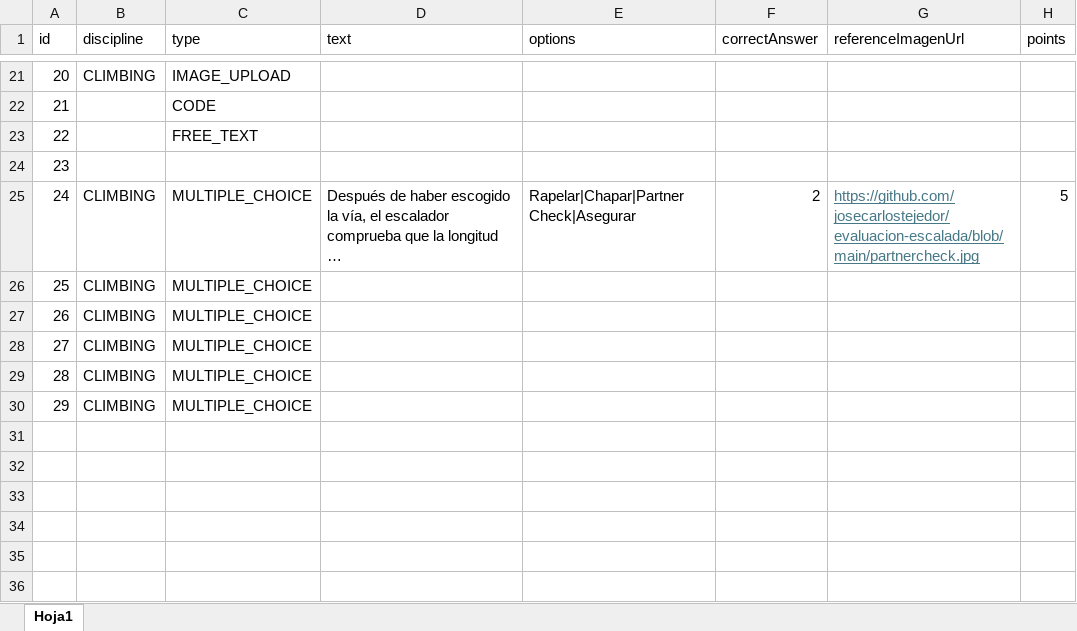
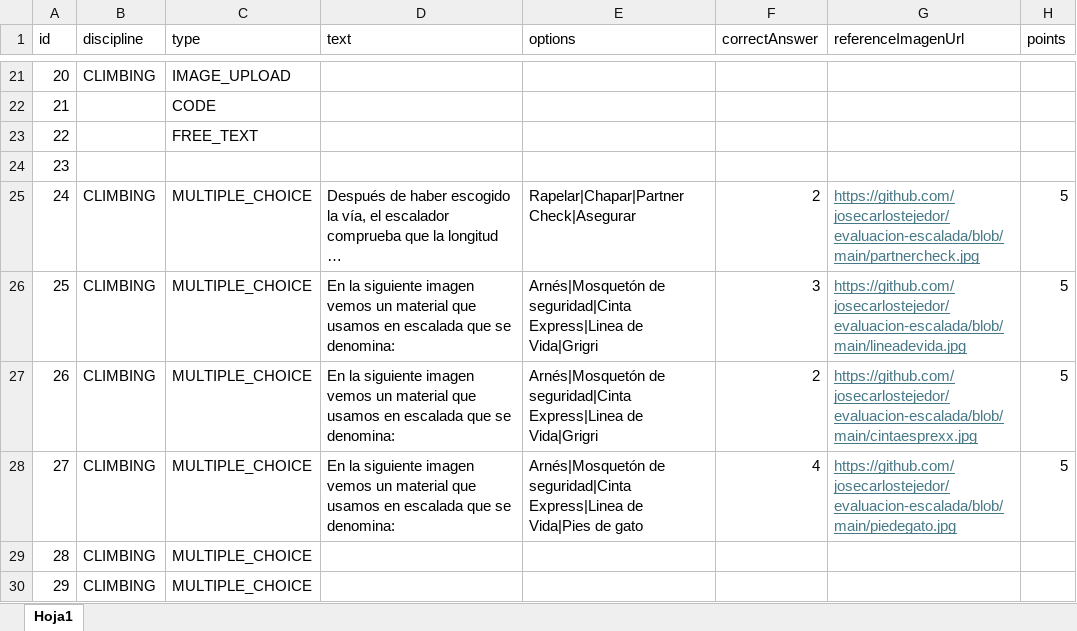
Before and after one commit to josecarlostejedor/evaluacion-escalada, an Excel workbook: preguntasescalada.xlsx, sheet Hoja1, drawn as a sheet; only a part is shown, gaps mark what is left out; long unchanged cells end in …; values as stored, in another font and other column widths than the file's, no borders; the diff covers the shown part only; the diff names each change by its address in the sheet, - before the commit and + after, or states it on an @@ line.

```diff
--- a/preguntasescalada.xlsx (sheet Hoja1)
+++ b/preguntasescalada.xlsx (sheet Hoja1)
-D26:D28 (text): (empty)
+D26:D28 (text): En la siguiente imagen vemos un material que usamos en escalada que se denomina:
-E26:E27 (options): (empty)
+E26:E27 (options): Arnés|Mosquetón de seguridad|Cinta Express|Linea de Vida|Grigri
-F26 (correctAnswer): (empty)
+F26 (correctAnswer): 3
-G26 (referenceImagenUrl): (empty)
+G26 (referenceImagenUrl): https://github.com/josecarlostejedor/evaluacion-escalada/blob/main/lineadevida.jpg
-H26:H28 (points): (empty)
+H26:H28 (points): 5
-F27 (correctAnswer): (empty)
+F27 (correctAnswer): 2
-G27 (referenceImagenUrl): (empty)
+G27 (referenceImagenUrl): https://github.com/josecarlostejedor/evaluacion-escalada/blob/main/cintaesprexx.jpg
-E28 (options): (empty)
+E28 (options): Arnés|Mosquetón de seguridad|Cinta Express|Linea de Vida|Pies de gato
-F28 (correctAnswer): (empty)
+F28 (correctAnswer): 4
-G28 (referenceImagenUrl): (empty)
+G28 (referenceImagenUrl): https://github.com/josecarlostejedor/evaluacion-escalada/blob/main/piedegato.jpg
```
Also changed, not shown: 56 edited cells elsewhere in this sheet.
